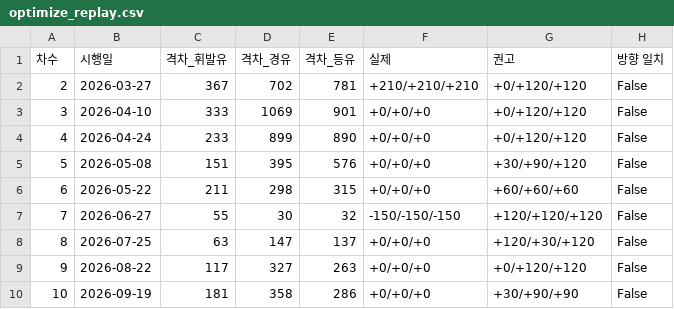
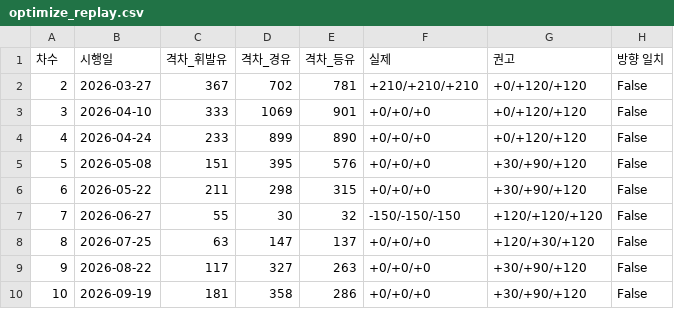
Before and after one commit to bkw4763-bit/2-, a CSV file: results/policy/optimize_replay.csv, drawn as a sheet.

```diff
--- a/results/policy/optimize_replay.csv
+++ b/results/policy/optimize_replay.csv
@@ -5,6 +5,6 @@
 5,2026-05-08,151,395,576,+0/+0/+0,+30/+90/+120,False
-6,2026-05-22,211,298,315,+0/+0/+0,+60/+60/+60,False
+6,2026-05-22,211,298,315,+0/+0/+0,+30/+90/+120,False
 7,2026-06-27,55,30,32,-150/-150/-150,+120/+120/+120,False
 8,2026-07-25,63,147,137,+0/+0/+0,+120/+30/+120,False
-9,2026-08-22,117,327,263,+0/+0/+0,+0/+120/+120,False
-10,2026-09-19,181,358,286,+0/+0/+0,+30/+90/+90,False
+9,2026-08-22,117,327,263,+0/+0/+0,+30/+90/+120,False
+10,2026-09-19,181,358,286,+0/+0/+0,+30/+90/+120,False
```
Also changed, not shown: results/policy/optimize_actions.csv, results/policy/optimize_paths.csv, 6 other files.
